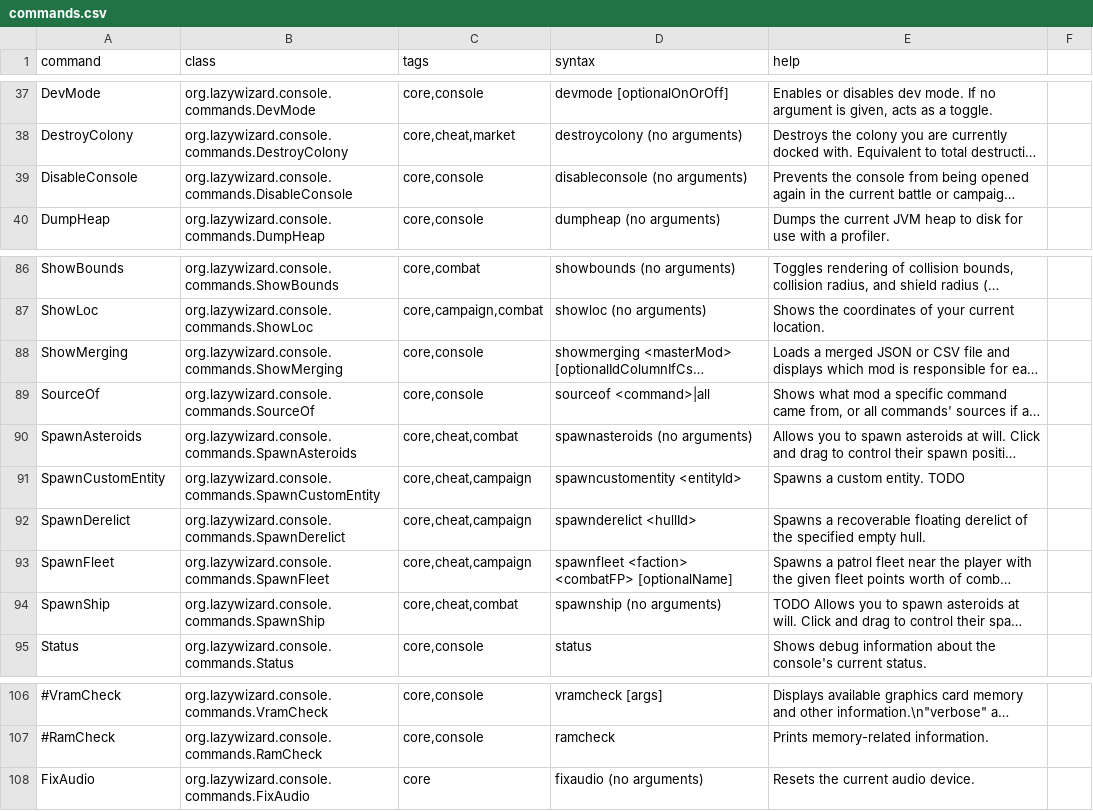
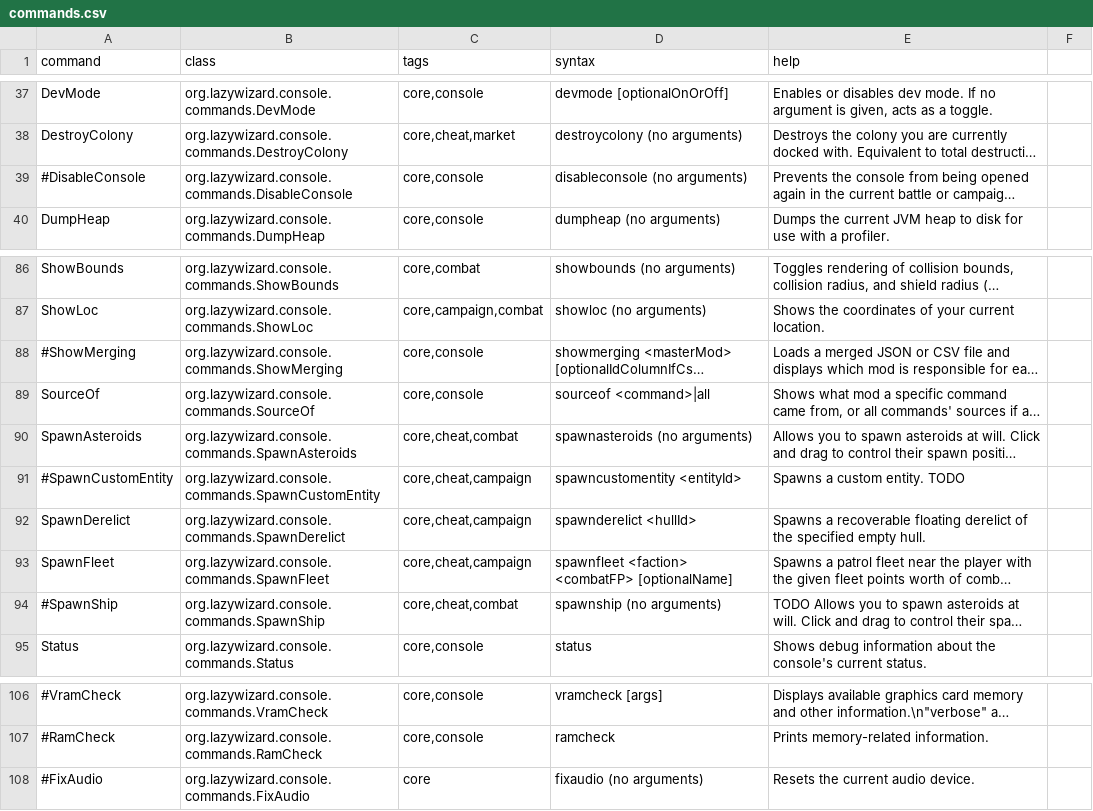
Before and after one commit to LazyWizard/console-commands, a CSV file: mod/data/console/commands.csv, drawn as a sheet; only a part is shown, gaps mark what is left out; long unchanged cells end in …; the diff names each change by its address in the sheet, - before the commit and + after, or states it on an @@ line.

```diff
--- a/mod/data/console/commands.csv
+++ b/mod/data/console/commands.csv
-A39 (command): DisableConsole
+A39 (command): #DisableConsole
-A88 (command): ShowMerging
+A88 (command): #ShowMerging
-A91 (command): SpawnCustomEntity
+A91 (command): #SpawnCustomEntity
-A94 (command): SpawnShip
+A94 (command): #SpawnShip
-A108 (command): FixAudio
+A108 (command): #FixAudio
```
Also changed, not shown: 2 other files.
